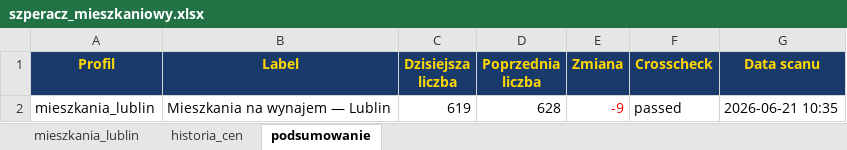
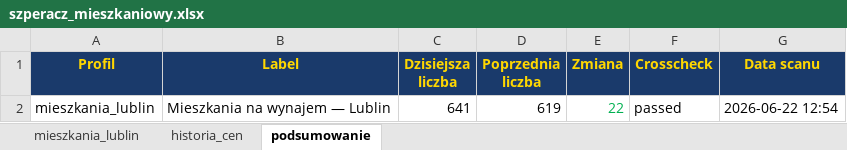
Before and after one commit to Bonaventura-EW/SZPERACZ-MIESZKANIOWY, an Excel workbook: data/szperacz_mieszkaniowy.xlsx, sheet podsumowanie, drawn as a sheet; values as stored, in another font and other column widths than the file's, no borders; the diff names each change by its address in the sheet, - before the commit and + after, or states it on an @@ line.

```diff
--- a/data/szperacz_mieszkaniowy.xlsx (sheet podsumowanie)
+++ b/data/szperacz_mieszkaniowy.xlsx (sheet podsumowanie)
-C2 (Dzisiejsza liczba): 619
+C2 (Dzisiejsza liczba): 641
-D2 (Poprzednia liczba): 628
+D2 (Poprzednia liczba): 619
-E2 (Zmiana): -9
+E2 (Zmiana): 22
-E2 text colour: #FF0000
+E2 text colour: #00B050
-G2 (Data scanu): 2026-06-21 10:35
+G2 (Data scanu): 2026-06-22 12:54
```
Also changed, not shown: sheet mieszkania_lublin, sheet historia_cen, 4 other files.
